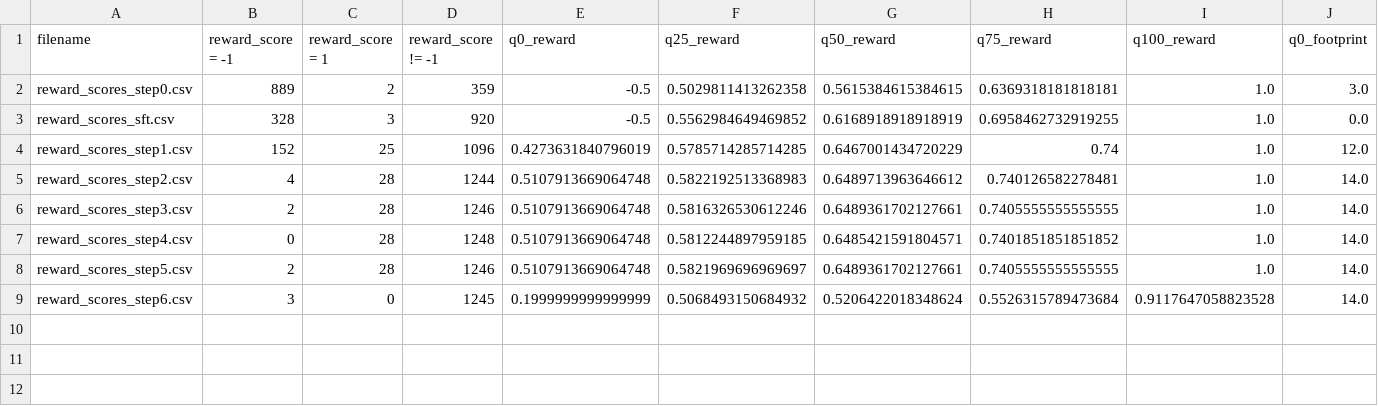
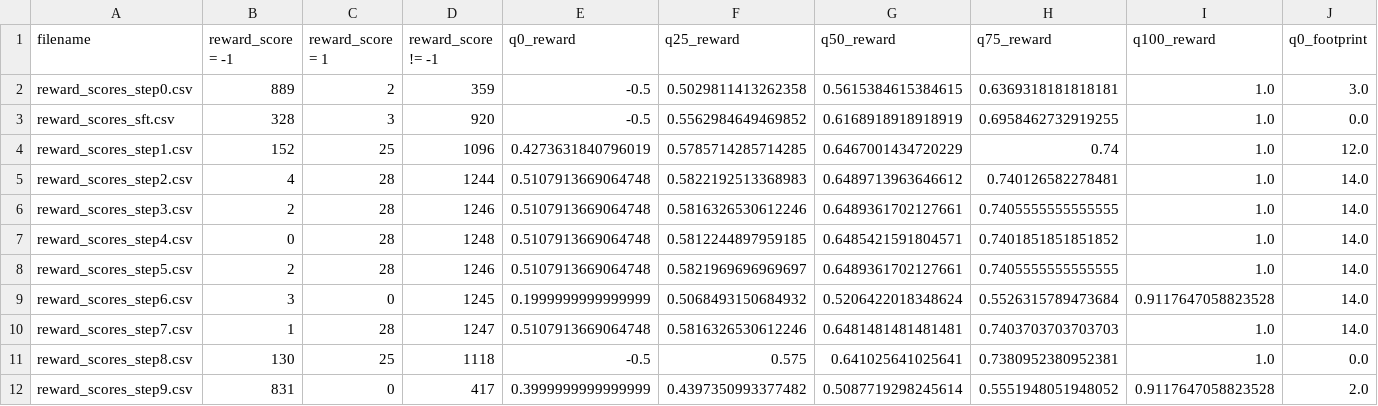
Before and after one commit to fit-alessandro-berti/rl-exps, a CSV file: pmodeling/summary.csv, drawn as a sheet; only a part is shown; rows hold the shown columns only; the diff names each change by its address in the sheet, - before the commit and + after, or states it on an @@ line.

```diff
--- a/pmodeling/summary.csv
+++ b/pmodeling/summary.csv
+row 10: reward_scores_step7.csv | 1 | 28 | 1247 | 0.5107913669064748 | 0.5816326530612246 | 0.6481481481481481 | 0.7403703703703703 | 1.0 | 14.0
+row 11: reward_scores_step8.csv | 130 | 25 | 1118 | -0.5 | 0.575 | 0.641025641025641 | 0.7380952380952381 | 1.0 | 0.0
+row 12: reward_scores_step9.csv | 831 | 0 | 417 | 0.3999999999999999 | 0.4397350993377482 | 0.5087719298245614 | 0.5551948051948052 | 0.9117647058823528 | 2.0
```
Also changed, not shown: 5 other files.
